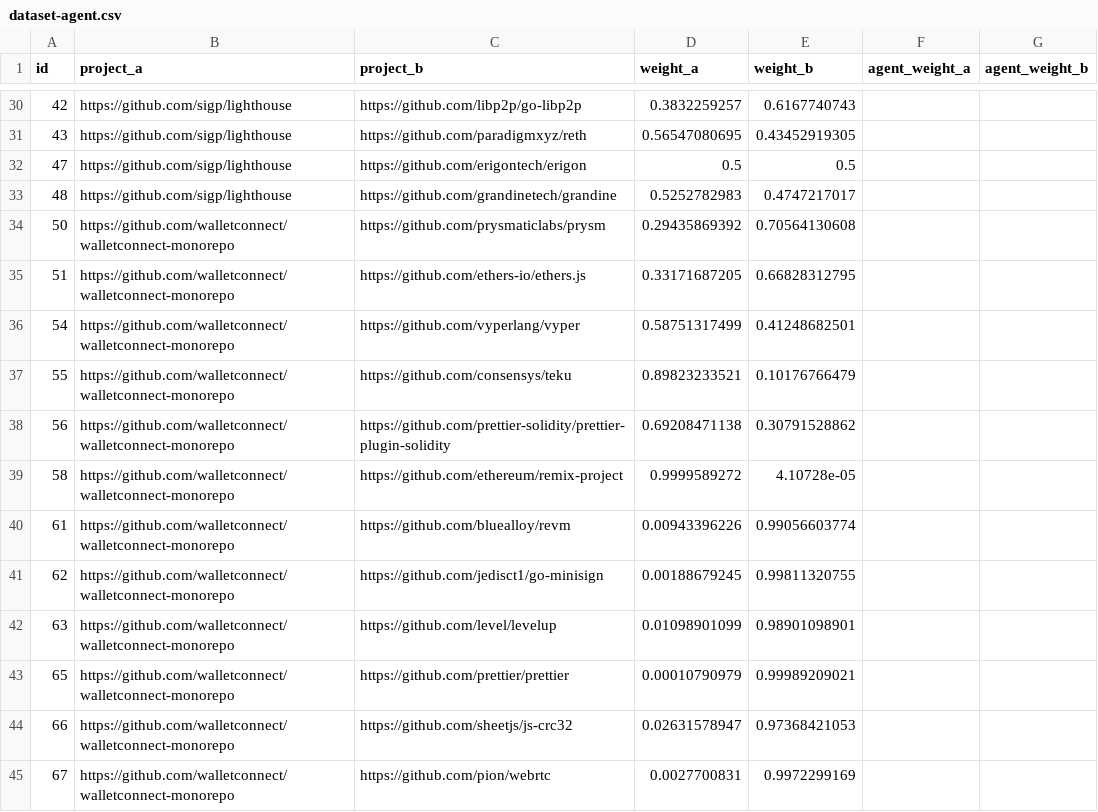
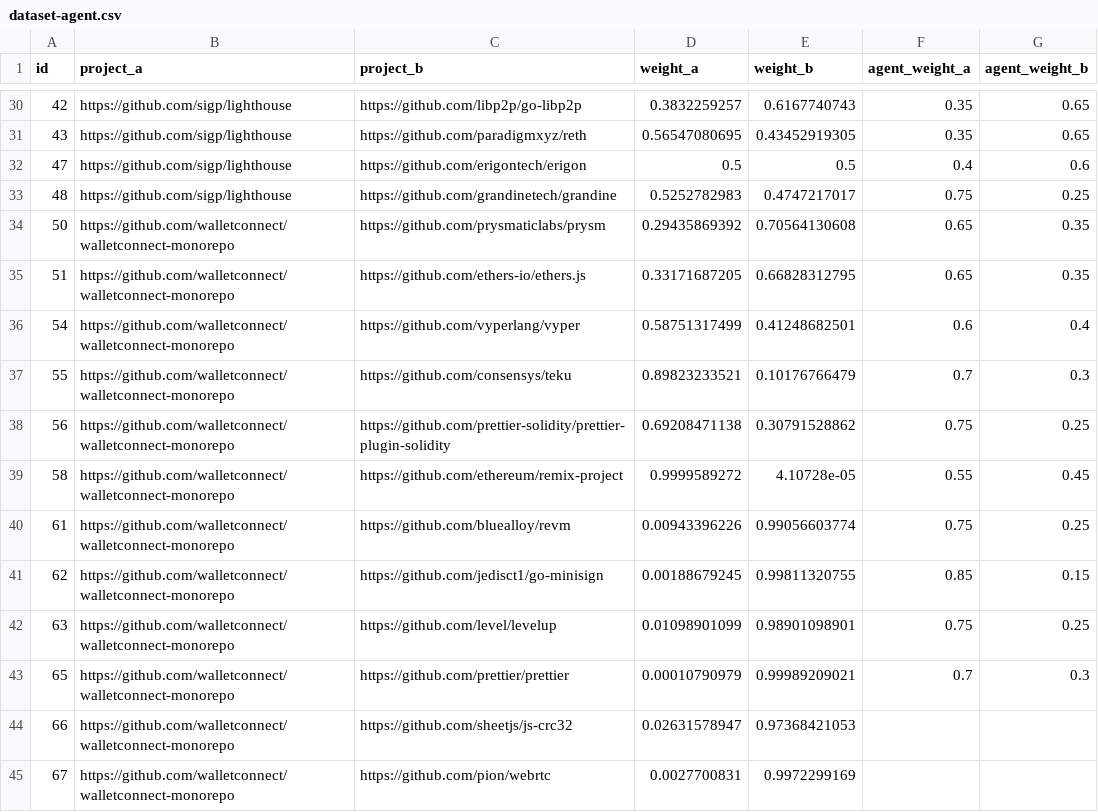
Before and after one commit to SHAO-Jiaqi757/deepfunding-agent, a CSV file: mini-contest/dataset-agent.csv, drawn as a sheet; only a part is shown, gaps mark what is left out; the diff covers the shown part only.

```diff
--- a/mini-contest/dataset-agent.csv
+++ b/mini-contest/dataset-agent.csv
@@ -30,15 +30,15 @@ id,project_a,project_b,weight_a,weight_b,agent_weight_a,agent_weight_b
-42,https://github.com/sigp/lighthouse,https://github.com/libp2p/go-libp2p,0.3832259257,0.6167740743,,
-43,https://github.com/sigp/lighthouse,https://github.com/paradigmxyz/reth,0.56547080695,0.43452919305,,
-47,https://github.com/sigp/lighthouse,https://github.com/erigontech/erigon,0.5,0.5,,
-48,https://github.com/sigp/lighthouse,https://github.com/grandinetech/grandine,0.5252782983,0.4747217017,,
-50,https://github.com/walletconnect/walletconnect-monorepo,https://github.com/prysmaticlabs/prysm,0.29435869392,0.70564130608,,
-51,https://github.com/walletconnect/walletconnect-monorepo,https://github.com/ethers-io/ethers.js,0.33171687205,0.66828312795,,
-54,https://github.com/walletconnect/walletconnect-monorepo,https://github.com/vyperlang/vyper,0.58751317499,0.41248682501,,
-55,https://github.com/walletconnect/walletconnect-monorepo,https://github.com/consensys/teku,0.89823233521,0.10176766479,,
-56,https://github.com/walletconnect/walletconnect-monorepo,https://github.com/prettier-solidity/prettier-plugin-solidity,0.69208471138,0.30791528862,,
-58,https://github.com/walletconnect/walletconnect-monorepo,https://github.com/ethereum/remix-project,0.9999589272,4.10728e-05,,
-61,https://github.com/walletconnect/walletconnect-monorepo,https://github.com/bluealloy/revm,0.00943396226,0.99056603774,,
-62,https://github.com/walletconnect/walletconnect-monorepo,https://github.com/jedisct1/go-minisign,0.00188679245,0.99811320755,,
-63,https://github.com/walletconnect/walletconnect-monorepo,https://github.com/level/levelup,0.01098901099,0.98901098901,,
-65,https://github.com/walletconnect/walletconnect-monorepo,https://github.com/prettier/prettier,0.00010790979,0.99989209021,,
+42,https://github.com/sigp/lighthouse,https://github.com/libp2p/go-libp2p,0.3832259257,0.6167740743,0.35,0.65
+43,https://github.com/sigp/lighthouse,https://github.com/paradigmxyz/reth,0.56547080695,0.43452919305,0.35,0.65
+47,https://github.com/sigp/lighthouse,https://github.com/erigontech/erigon,0.5,0.5,0.4,0.6
+48,https://github.com/sigp/lighthouse,https://github.com/grandinetech/grandine,0.5252782983,0.4747217017,0.75,0.25
+50,https://github.com/walletconnect/walletconnect-monorepo,https://github.com/prysmaticlabs/prysm,0.29435869392,0.70564130608,0.65,0.35
+51,https://github.com/walletconnect/walletconnect-monorepo,https://github.com/ethers-io/ethers.js,0.33171687205,0.66828312795,0.65,0.35
+54,https://github.com/walletconnect/walletconnect-monorepo,https://github.com/vyperlang/vyper,0.58751317499,0.41248682501,0.6,0.4
+55,https://github.com/walletconnect/walletconnect-monorepo,https://github.com/consensys/teku,0.89823233521,0.10176766479,0.7,0.3
+56,https://github.com/walletconnect/walletconnect-monorepo,https://github.com/prettier-solidity/prettier-plugin-solidity,0.69208471138,0.30791528862,0.75,0.25
+58,https://github.com/walletconnect/walletconnect-monorepo,https://github.com/ethereum/remix-project,0.9999589272,4.10728e-05,0.55,0.45
+61,https://github.com/walletconnect/walletconnect-monorepo,https://github.com/bluealloy/revm,0.00943396226,0.99056603774,0.75,0.25
+62,https://github.com/walletconnect/walletconnect-monorepo,https://github.com/jedisct1/go-minisign,0.00188679245,0.99811320755,0.85,0.15
+63,https://github.com/walletconnect/walletconnect-monorepo,https://github.com/level/levelup,0.01098901099,0.98901098901,0.75,0.25
+65,https://github.com/walletconnect/walletconnect-monorepo,https://github.com/prettier/prettier,0.00010790979,0.99989209021,0.7,0.3
 66,https://github.com/walletconnect/walletconnect-monorepo,https://github.com/sheetjs/js-crc32,0.02631578947,0.97368421053,,
```
Also changed, not shown: 38 edited cells elsewhere in this file, 1 other file.
